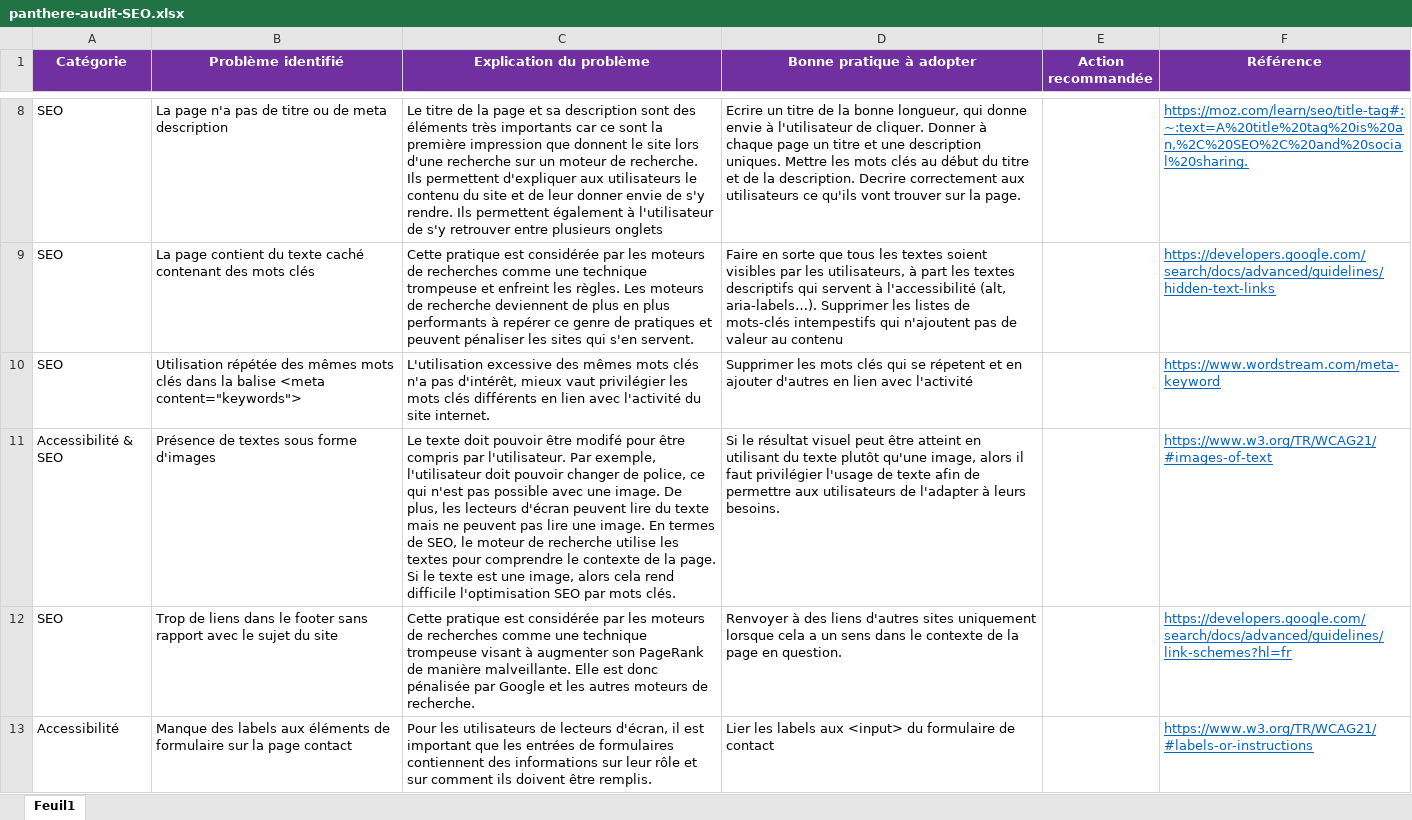
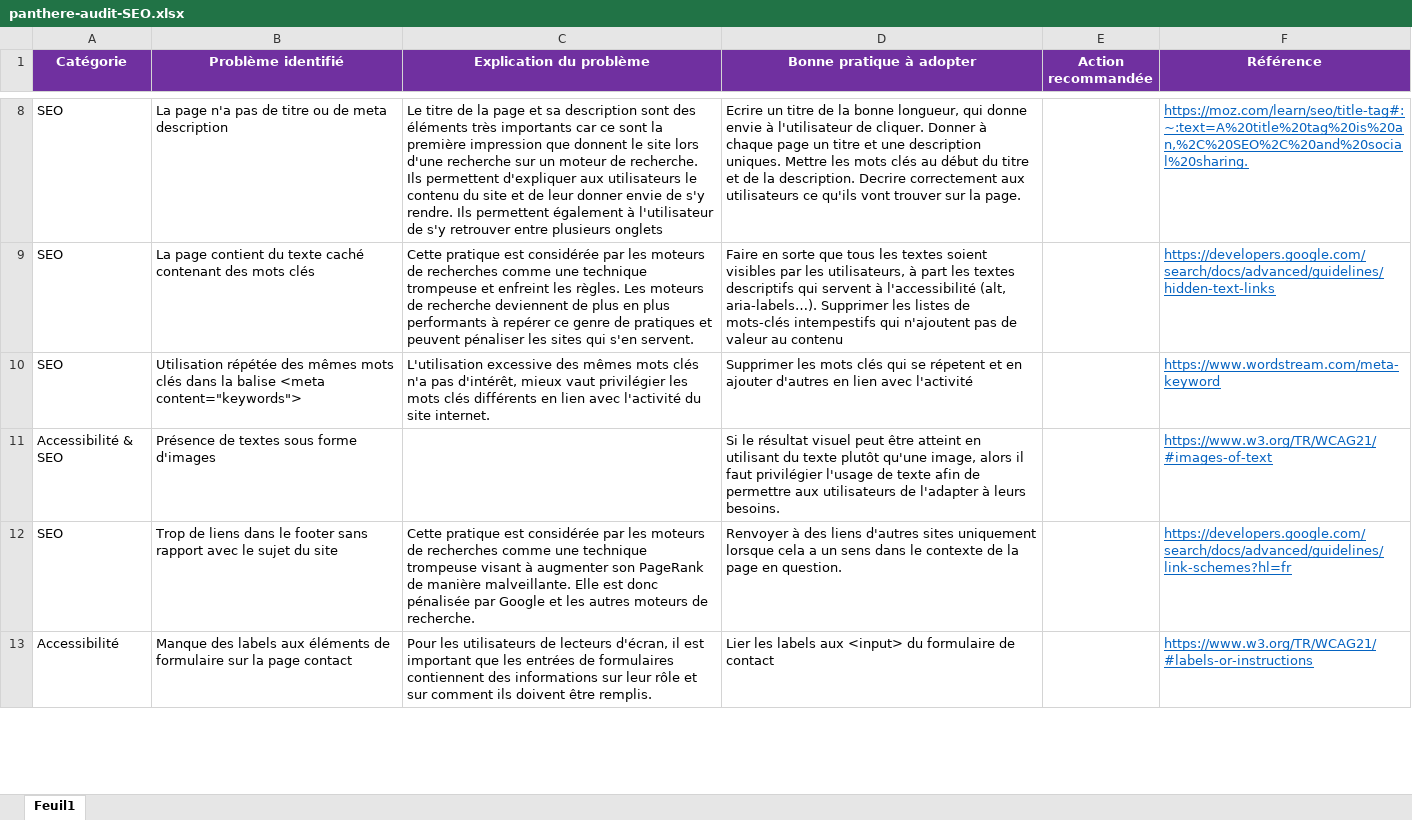
Before and after one commit to haiku-san/OC-P4, an Excel workbook: assets/panthere-audit-SEO.xlsx, sheet Feuil1, drawn as a sheet; only a part is shown, gaps mark what is left out; values as stored, in another font and other column widths than the file's, no borders; the diff covers the shown part only; the diff names each change by its address in the sheet, - before the commit and + after, or states it on an @@ line.

```diff
--- a/assets/panthere-audit-SEO.xlsx (sheet Feuil1)
+++ b/assets/panthere-audit-SEO.xlsx (sheet Feuil1)
-C11 (Explication du problème): Le texte doit pouvoir être modifé pour être compris par l'utilisateur. Par exemple, l'utilisateur doit pouvoir changer de police, ce qui n'est pas possible avec une image. De plus, les lecteurs d'écran peuvent lire du texte mais ne peuvent pas lire une image. En termes de SEO, le moteur de recherche utilise les textes pour comprendre le contexte de la page. Si le texte est une image, alors cela rend difficile l'optimisation SEO par mots clés.
+C11 (Explication du problème): (empty)
```
Also changed, not shown: 4 added rows and 3 edited cells elsewhere in this sheet, 3 other files.
